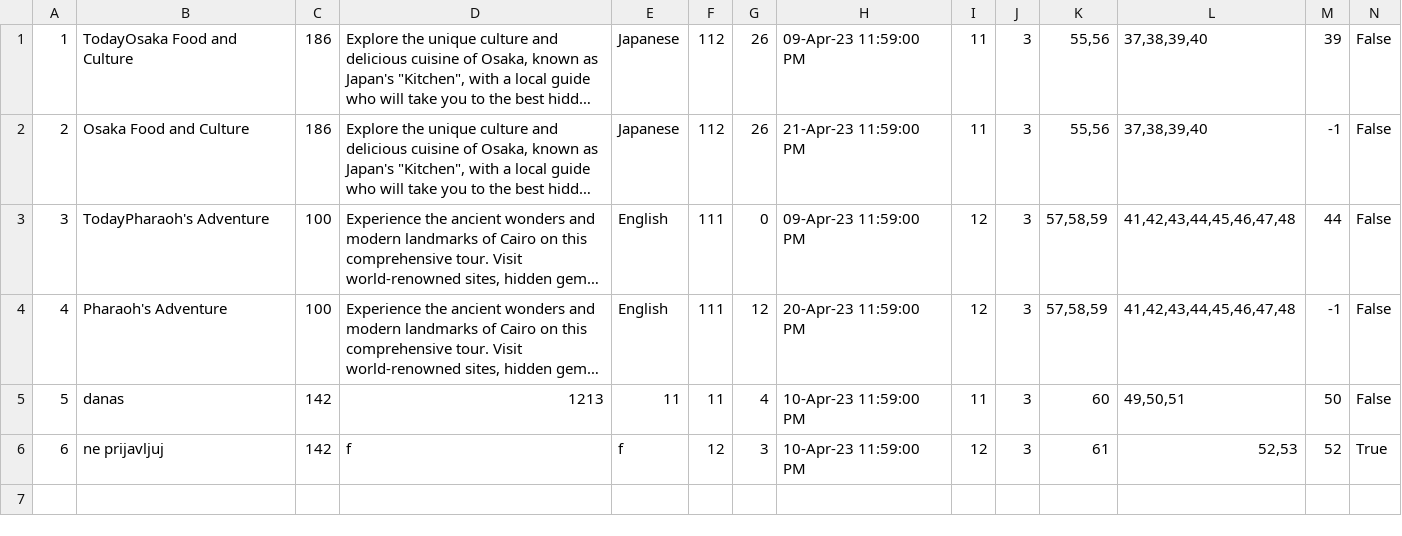
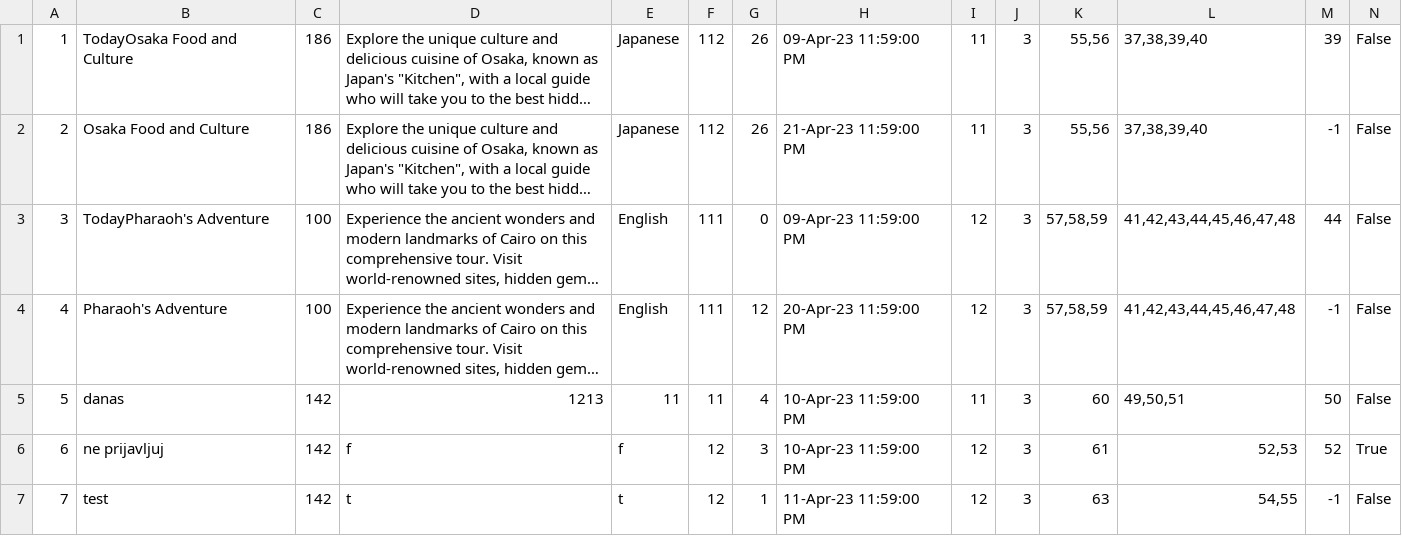
Before and after one commit to mil184/SIMS-tim-B, a CSV file: SIMS-Initial-Project-main/InitialProject/InitialProject/Resources/Data/tours.csv, drawn as a sheet; only a part is shown; long unchanged cells end in …; rows hold the shown columns only; the diff names each change by its address in the sheet, - before the commit and + after, or states it on an @@ line.

```diff
--- a/SIMS-Initial-Project-main/InitialProject/InitialProject/Resources/Data/tours.csv
+++ b/SIMS-Initial-Project-main/InitialProject/InitialProject/Resources/Data/tours.csv
+row 7: 7 | test | 142 | t | t | 12 | 1 | 11-Apr-23 11:59:00 PM | 12 | 3 | 63 | 54,55 | -1 | False
```
Also changed, not shown: SIMS-Initial-Project-main/InitialProject/InitialProject/Resources/Data/checkpoints.csv, SIMS-Initial-Project-main/InitialProject/InitialProject/Resources/Data/images.csv, 3 other files.
